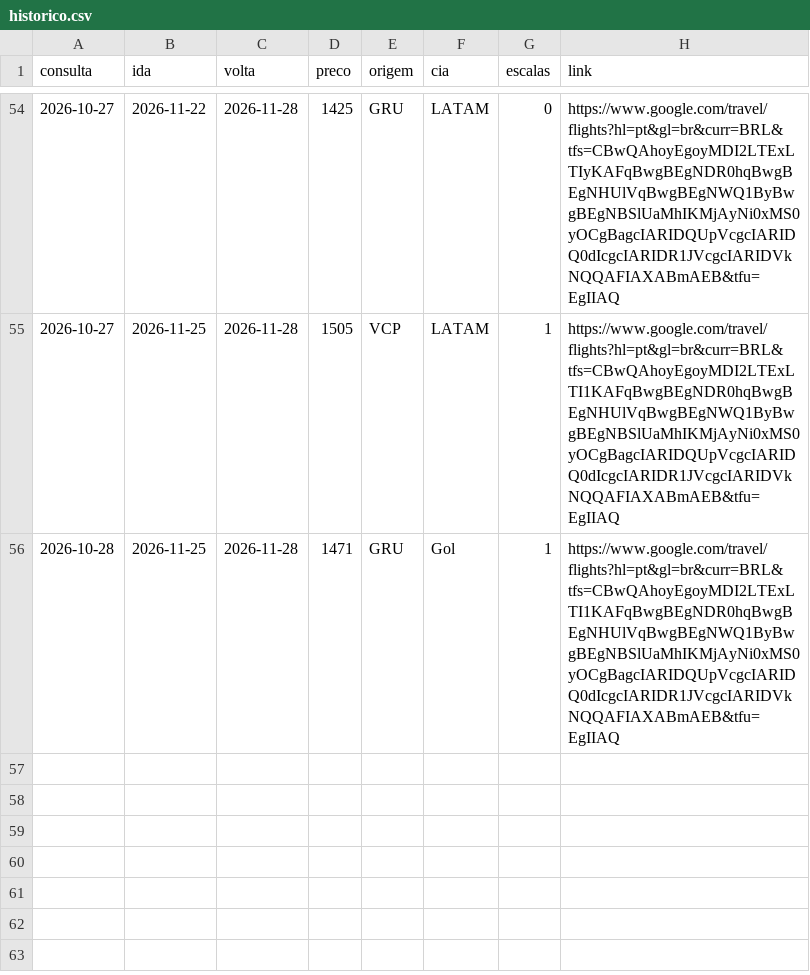
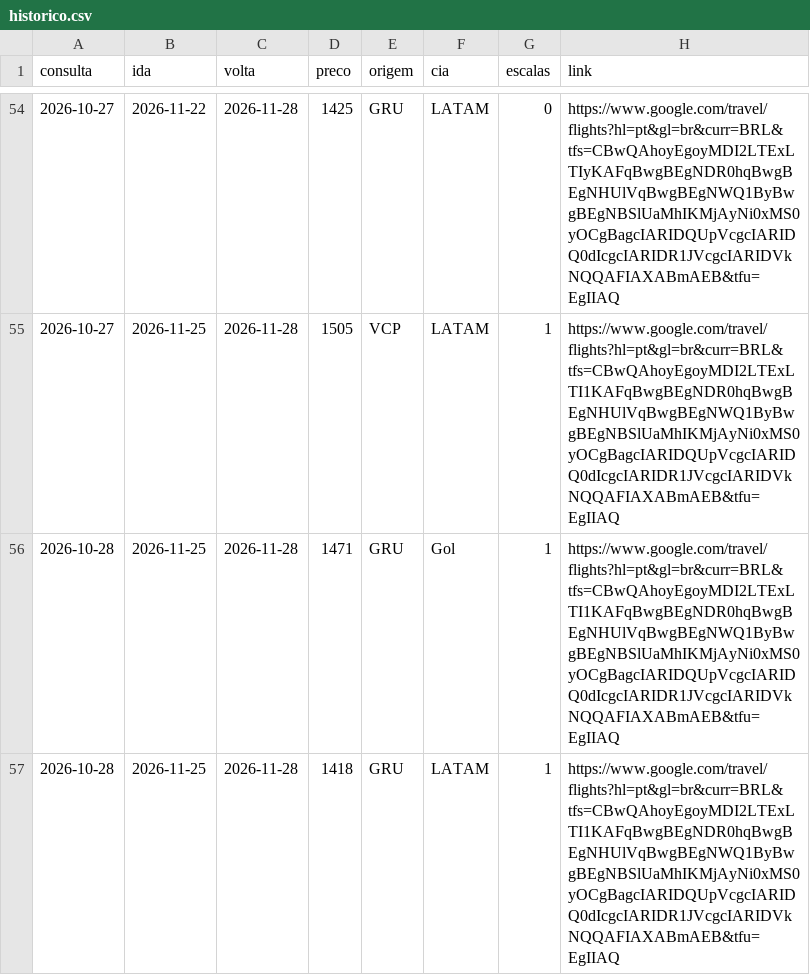
Before and after one commit to FabioGianesella/passagens, a CSV file: historico.csv, drawn as a sheet; only a part is shown, gaps mark what is left out.

Commit message:
atualiza historico

```diff
--- a/historico.csv
+++ b/historico.csv
@@ -56 +56,2 @@ consulta,ida,volta,preco,origem,cia,escalas,link
 2026-10-28,2026-11-25,2026-11-28,1471,GRU,Gol,1,https://www.google.com/travel/flights?hl=pt&gl=br&curr=BRL&tfs=CBwQAhoyEgoyMDI2LTExLTI1KAFqBwgBEgNDR0hqBwgBEgNHUlVqBwgBEgNWQ1ByBwgBEgNBSlUaMhIKMjAyNi0xMS0yOCgBagcIARIDQUpVcgcIARIDQ0dIcgcIARIDR1JVcgcIARIDVkNQQAFIAXABmAEB&tfu=EgIIAQ
+2026-10-28,2026-11-25,2026-11-28,1418,GRU,LATAM,1,https://www.google.com/travel/flights?hl=pt&gl=br&curr=BRL&tfs=CBwQAhoyEgoyMDI2LTExLTI1KAFqBwgBEgNDR0hqBwgBEgNHUlVqBwgBEgNWQ1ByBwgBEgNBSlUaMhIKMjAyNi0xMS0yOCgBagcIARIDQUpVcgcIARIDQ0dIcgcIARIDR1JVcgcIARIDVkNQQAFIAXABmAEB&tfu=EgIIAQ
```
Also changed, not shown: 1 other file.
